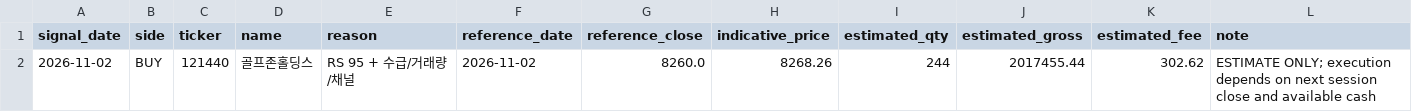
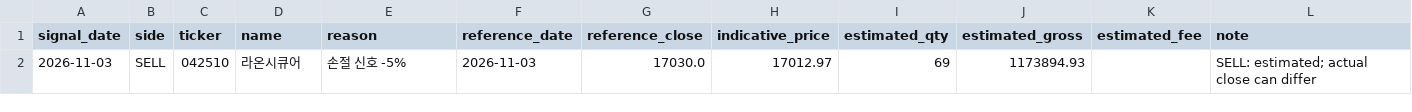
Before and after one commit to asura2367-boop/oneil-rs-scanner, a CSV file: data/paper/pending_report.csv, drawn as a sheet.

```diff
--- a/data/paper/pending_report.csv
+++ b/data/paper/pending_report.csv
@@ -1,2 +1,2 @@
 signal_date,side,ticker,name,reason,reference_date,reference_close,indicative_price,estimated_qty,estimated_gross,estimated_fee,note
-2026-11-02,BUY,121440,골프존홀딩스,RS 95 + 수급/거래량/채널,2026-11-02,8260.0,8268.26,244,2017455.44,302.62,ESTIMATE ONLY; execution depends on next session close and available cash
+2026-11-03,SELL,042510,라온시큐어,손절 신호 -5%,2026-11-03,17030.0,17012.97,69,1173894.93,,SELL: estimated; actual close can differ
```
Also changed, not shown: 1 other file.
